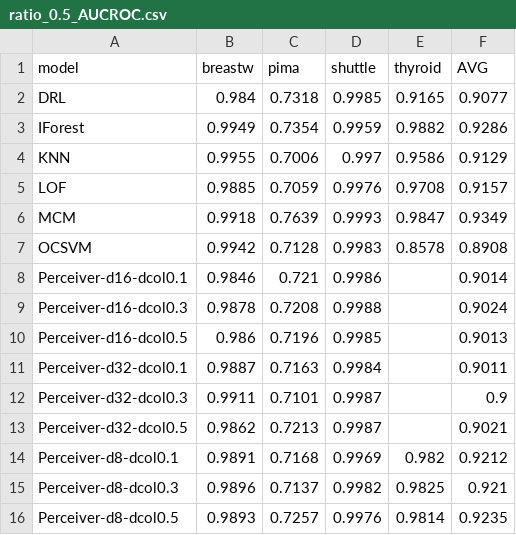
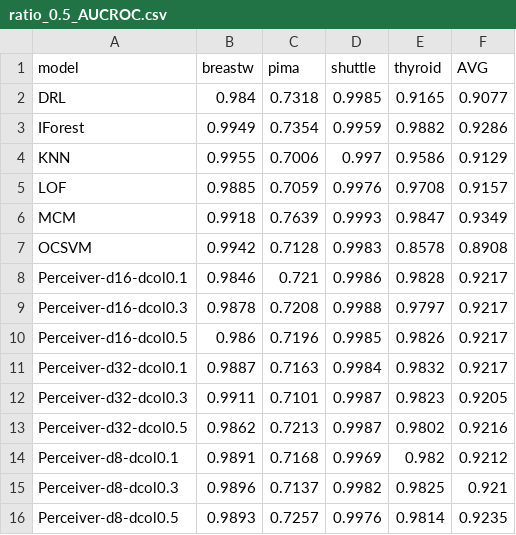
Before and after one commit to Cheol-Will/perceiver-ad, a CSV file: metrics/ratio_0.5_AUCROC.csv, drawn as a sheet.

```diff
--- a/metrics/ratio_0.5_AUCROC.csv
+++ b/metrics/ratio_0.5_AUCROC.csv
@@ -7,8 +7,8 @@ MCM,0.9918,0.7639,0.9993,0.9847,0.9349
 OCSVM,0.9942,0.7128,0.9983,0.8578,0.8908
-Perceiver-d16-dcol0.1,0.9846,0.721,0.9986,,0.9014
-Perceiver-d16-dcol0.3,0.9878,0.7208,0.9988,,0.9024
-Perceiver-d16-dcol0.5,0.986,0.7196,0.9985,,0.9013
-Perceiver-d32-dcol0.1,0.9887,0.7163,0.9984,,0.9011
-Perceiver-d32-dcol0.3,0.9911,0.7101,0.9987,,0.9
-Perceiver-d32-dcol0.5,0.9862,0.7213,0.9987,,0.9021
+Perceiver-d16-dcol0.1,0.9846,0.721,0.9986,0.9828,0.9217
+Perceiver-d16-dcol0.3,0.9878,0.7208,0.9988,0.9797,0.9217
+Perceiver-d16-dcol0.5,0.986,0.7196,0.9985,0.9826,0.9217
+Perceiver-d32-dcol0.1,0.9887,0.7163,0.9984,0.9832,0.9217
+Perceiver-d32-dcol0.3,0.9911,0.7101,0.9987,0.9823,0.9205
+Perceiver-d32-dcol0.5,0.9862,0.7213,0.9987,0.9802,0.9216
 Perceiver-d8-dcol0.1,0.9891,0.7168,0.9969,0.982,0.9212
```
Also changed, not shown: metrics/ratio_0.5_AUCPR.csv, metrics/ratio_1.0_AUCPR.csv, 1 other file.
